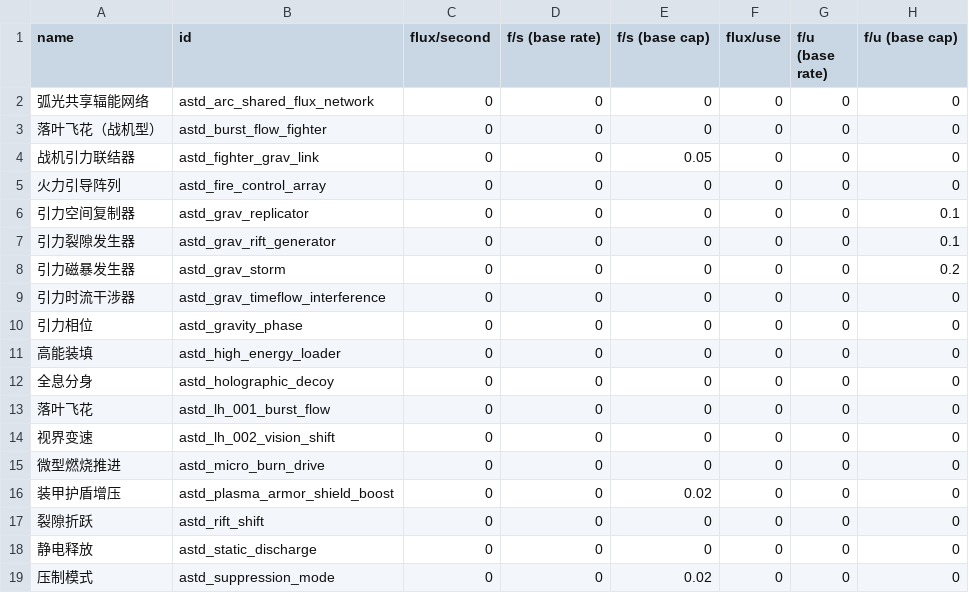
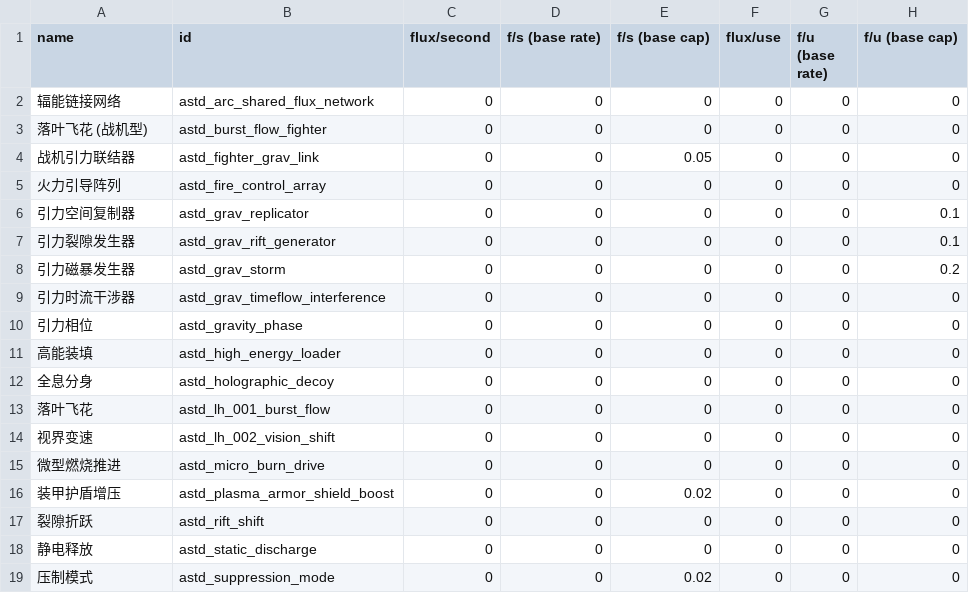
Before and after one commit to KasumiNova/AsteriaDirectorate, a CSV file: contents/data/shipsystems/ship_systems.csv, drawn as a sheet; only a part is shown; the diff names each change by its address in the sheet, - before the commit and + after, or states it on an @@ line.

```diff
--- a/contents/data/shipsystems/ship_systems.csv
+++ b/contents/data/shipsystems/ship_systems.csv
-A2 (name): 弧光共享辐能网络
+A2 (name): 辐能链接网络
-A3 (name): 落叶飞花（战机型）
+A3 (name): 落叶飞花 (战机型)
```
Also changed, not shown: contents/data/hullmods/hull_mods.csv, contents/data/hulls/wing_data.csv, 3 other files.
